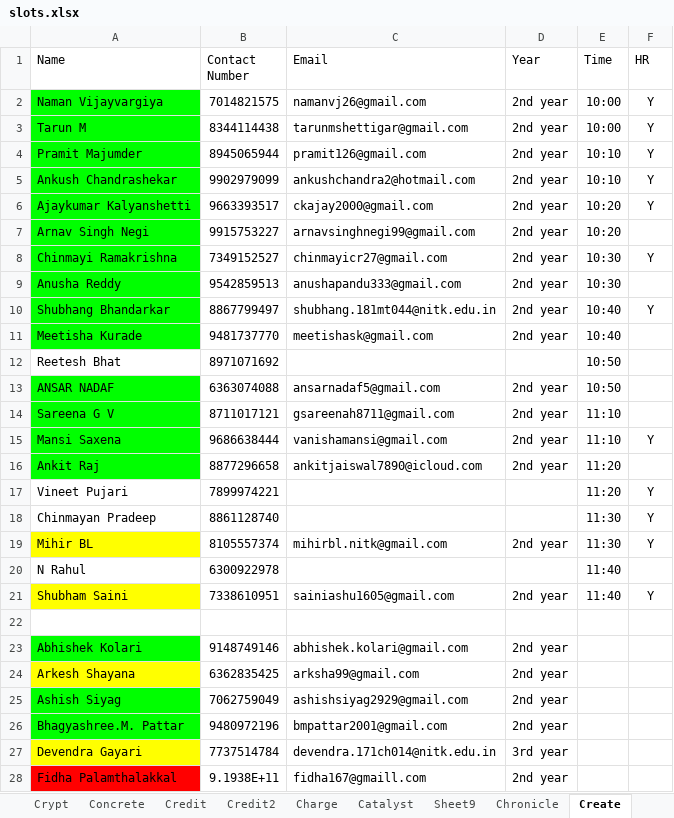
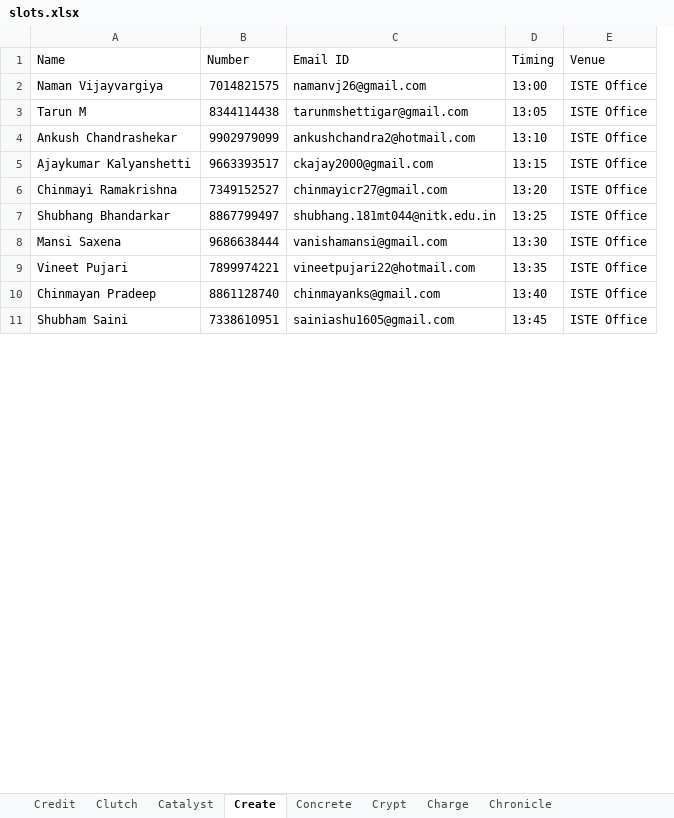
Before and after one commit to m0bi5/ISTE-NITK_Website, an Excel workbook: slots.xlsx, sheet Create, drawn as a sheet; only a part is shown; values as stored, in another font and other column widths than the file's, no borders; charts and pictures not drawn; removed rows and columns are numbered as before the commit, all else as after; the diff covers the shown part only; the diff names each change by its address in the sheet, - before the commit and + after, or states it on an @@ line.

```diff
--- a/slots.xlsx (sheet Create)
+++ b/slots.xlsx (sheet Create)
-sheet tab: Credit2
-sheet tab: Sheet9
@@ sheet tab order changed: Credit | Clutch | Catalyst | Create | Concrete | Crypt | Charge | Chronicle @@
-column D (Year), rows 2-3: 2nd year | 2nd year; rows 5-6: 2nd year | 2nd year; row 8: 2nd year; row 10: 2nd year; row 15: 2nd year; row 21: 2nd year
-column E (Time), rows 2-3: 10:00 | 10:00; rows 5-6: 10:10 | 10:20; row 8: 10:30; row 10: 10:40; row 15: 11:10; rows 17-18: 11:20 | 11:30; row 21: 11:40
-column F (HR), rows 2-3: Y | Y; rows 5-6: Y | Y; row 8: Y; row 10: Y; row 15: Y; rows 17-18: Y | Y; row 21: Y
+column D (Timing), rows 2-11: 13:00 | 13:05 | 13:10 | 13:15 | 13:20 | 13:25 | 13:30 | 13:35 | 13:40 | 13:45
+column E (Venue), rows 2-11: all ISTE Office
-B1: Contact Number
+B1: Number
-C1: Email
+C1: Email ID
-A2:A3 fill: #00FF00
+A2:A3 fill: none
-row 4: Pramit Majumder | 8945065944 | pramit126@gmail.com | 2nd year | 10:10 | Y
-A4:A5 fill: #00FF00
+A4:A5 fill: none
-row 7: Arnav Singh Negi | 9915753227 | arnavsinghnegi99@gmail.com | 2nd year | 10:20
-A6 fill: #00FF00
+A6 fill: none
-row 9: Anusha Reddy | 9542859513 | anushapandu333@gmail.com | 2nd year | 10:30
-A7 fill: #00FF00
+A7 fill: none
-row 11: Meetisha Kurade | 9481737770 | meetishask@gmail.com | 2nd year | 10:40
-row 12: Reetesh Bhat | 8971071692 |  |  | 10:50
-row 13: ANSAR NADAF | 6363074088 | ansarnadaf5@gmail.com | 2nd year | 10:50
-row 14: Sareena G V | 8711017121 | gsareenah8711@gmail.com | 2nd year | 11:10
-A8 fill: #00FF00
+A8 fill: none
-row 16: Ankit Raj | 8877296658 | ankitjaiswal7890@icloud.com | 2nd year | 11:20
-C9 (Email ID): (empty)
+C9 (Email ID): vineetpujari22@hotmail.com
-C10 (Email ID): (empty)
+C10 (Email ID): chinmayanks@gmail.com
-row 19: Mihir BL | 8105557374 | mihirbl.nitk@gmail.com | 2nd year | 11:30 | Y
-row 20: N Rahul | 6300922978 |  |  | 11:40
-A11 fill: #FFFF00
+A11 fill: none
-row 22: (empty)
-row 23: Abhishek Kolari | 9148749146 | abhishek.kolari@gmail.com | 2nd year
-row 24: Arkesh Shayana | 6362835425 | arksha99@gmail.com | 2nd year
-row 25: Ashish Siyag | 7062759049 | ashishsiyag2929@gmail.com | 2nd year
-row 26: Bhagyashree.M. Pattar | 9480972196 | bmpattar2001@gmail.com | 2nd year
-row 27: Devendra Gayari | 7737514784 | devendra.171ch014@nitk.edu.in | 3rd year
-row 28: Fidha Palamthalakkal | 9.1938E+11 | fidha167@gmaill.com | 2nd year
```
Also changed, not shown: 14 removed rows and cell formats elsewhere in this sheet, sheet Charge, sheet Crypt, sheet Chronicle, sheet Concrete, sheet Clutch, sheet Catalyst, 1 more sheet, hidden cells, charts or pictures, 2 other files.
